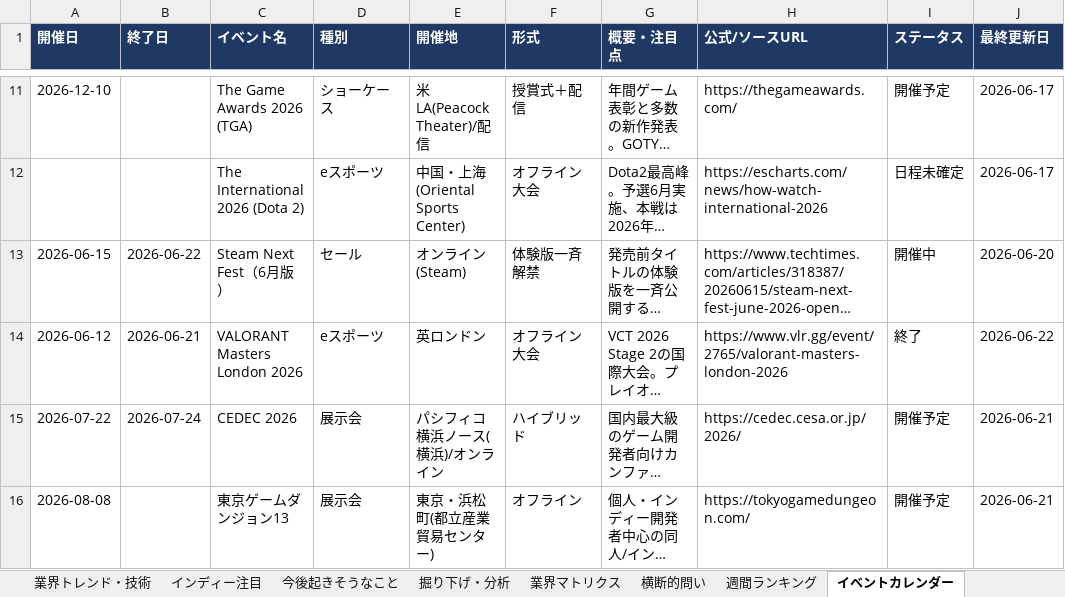
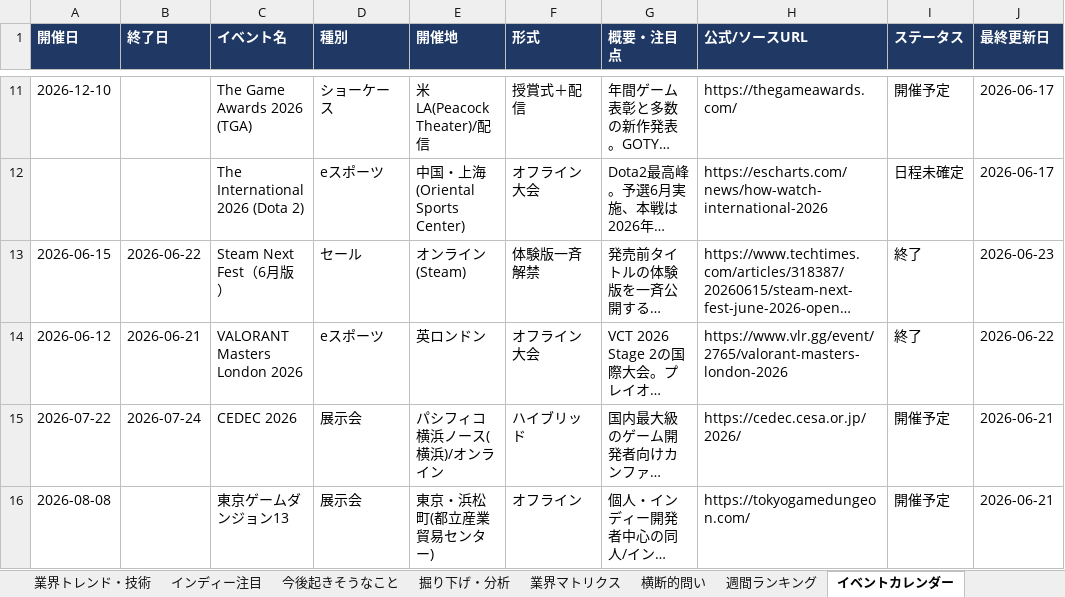
Before and after one commit to norimichitakesue2/game-industry-tracker, an Excel workbook: master/ゲーム業界・時事情報収集.xlsx, sheet イベントカレンダー, drawn as a sheet; only a part is shown, gaps mark what is left out; long unchanged cells end in …; values as stored, in another font and other column widths than the file's, no borders; the diff names each change by its address in the sheet, - before the commit and + after, or states it on an @@ line.

```diff
--- a/master/ゲーム業界・時事情報収集.xlsx (sheet イベントカレンダー)
+++ b/master/ゲーム業界・時事情報収集.xlsx (sheet イベントカレンダー)
-I13 (ステータス): 開催中
+I13 (ステータス): 終了
-J13 (最終更新日): 2026-06-20
+J13 (最終更新日): 2026-06-23
```
Also changed, not shown: sheet 日次ニュース, sheet 横断的問い, 30 other files.
